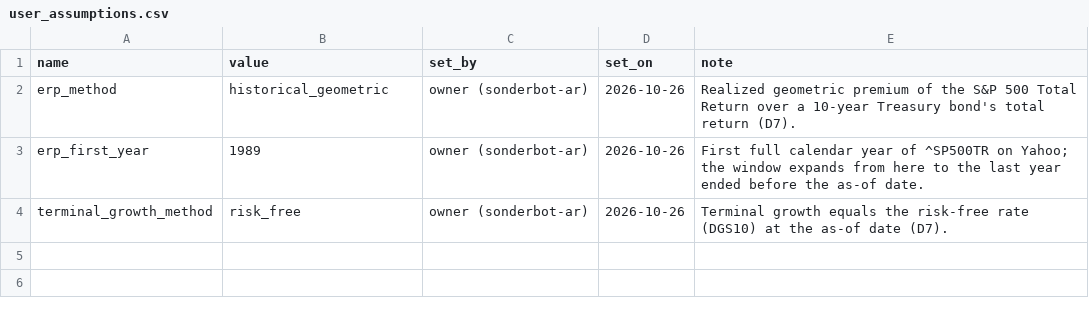
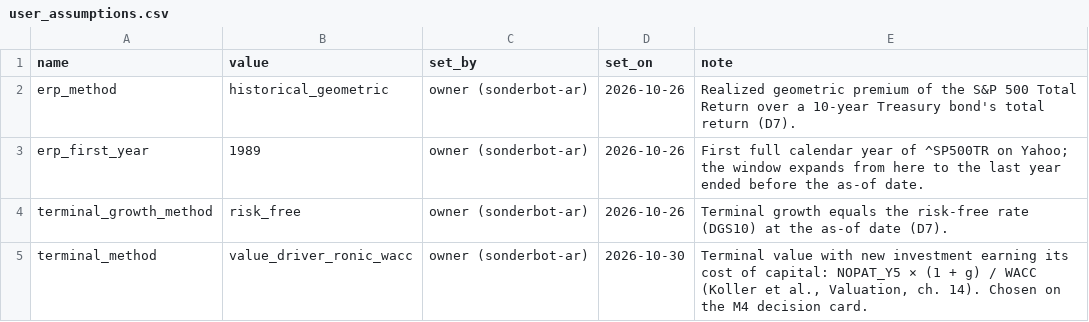
Before and after one commit to sonderbot-ar/warren, a CSV file: domains/analysis/user_assumptions.csv, drawn as a sheet; the diff names each change by its address in the sheet, - before the commit and + after, or states it on an @@ line.

```diff
--- a/domains/analysis/user_assumptions.csv
+++ b/domains/analysis/user_assumptions.csv
+row 5: terminal_method | value_driver_ronic_wacc | owner (sonderbot-ar) | 2026-10-30 | Terminal value with new investment earning its cost of capital: NOPAT_Y5 × (1 + g) / WACC (Koller et al., Valuation, ch. 14). Chosen on the M4 decision card.
```
Also changed, not shown: 7 other files.
